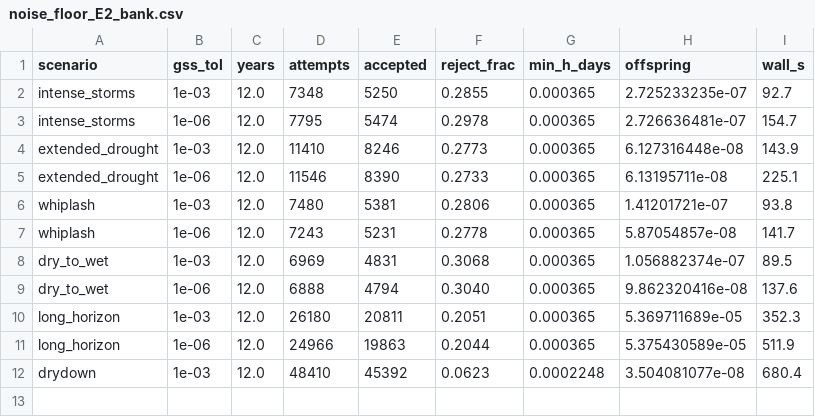
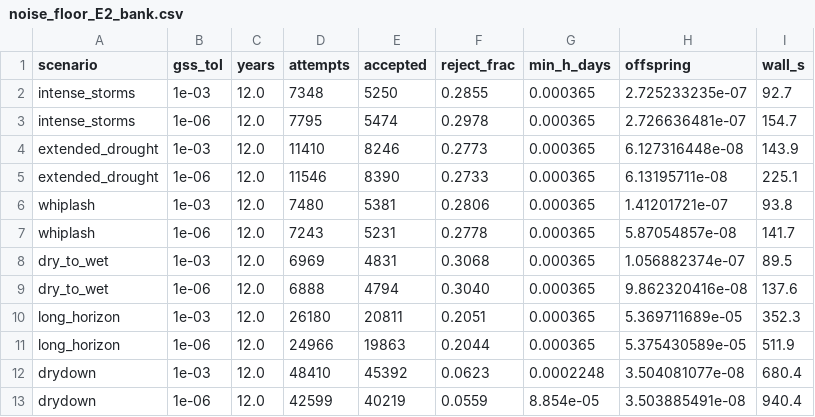
Before and after one commit to aornugent/plant-dev, a CSV file: scripts/tf24-benchmarks/results/noise_floor_E2_bank.csv, drawn as a sheet.

```diff
--- a/scripts/tf24-benchmarks/results/noise_floor_E2_bank.csv
+++ b/scripts/tf24-benchmarks/results/noise_floor_E2_bank.csv
@@ -12 +12,2 @@ long_horizon,1e-06,12.0,24966,19863,0.2044,0.000365,5.375430589e-05,511.9
 drydown,1e-03,12.0,48410,45392,0.0623,0.0002248,3.504081077e-08,680.4
+drydown,1e-06,12.0,42599,40219,0.0559,8.854e-05,3.503885491e-08,940.4
```
